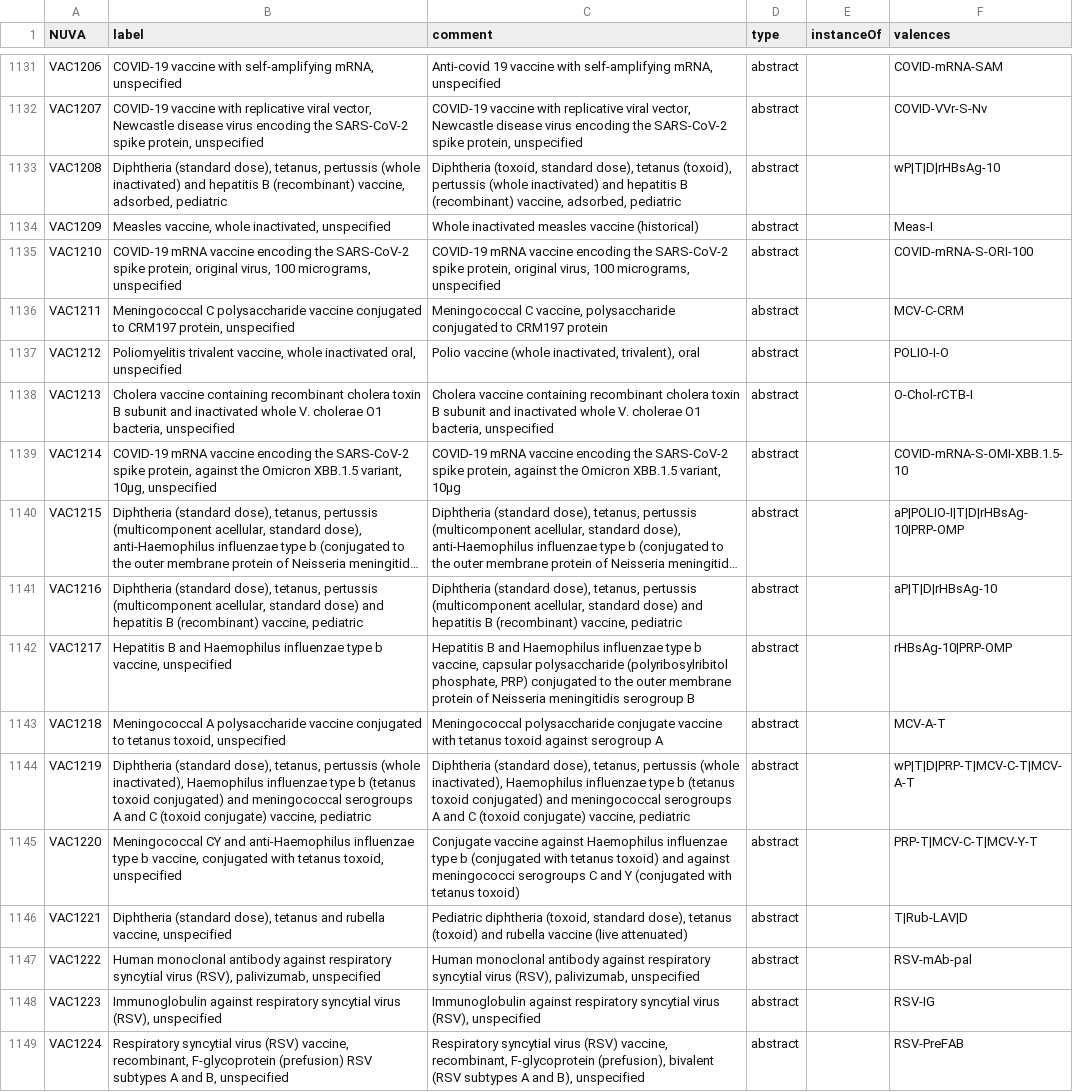
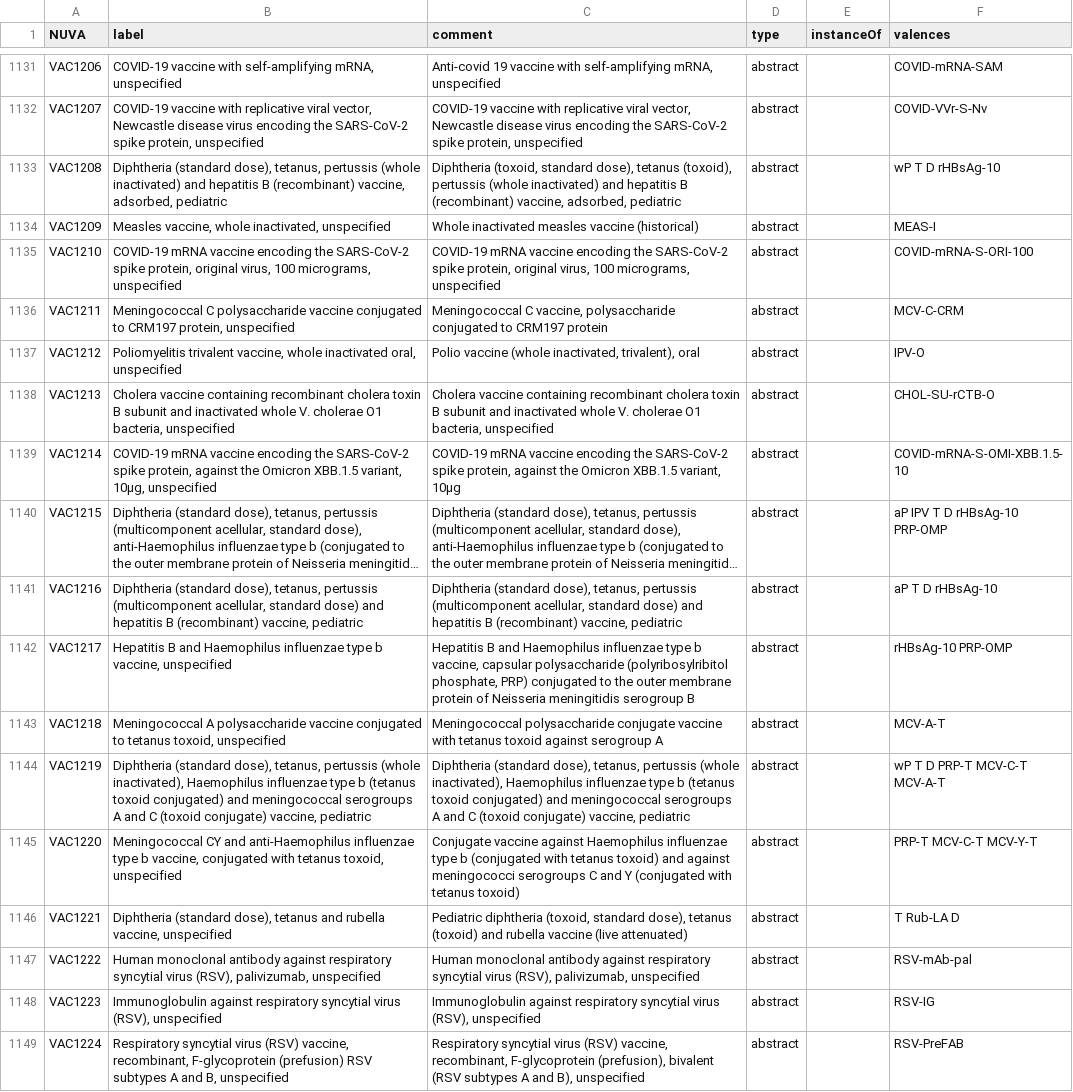
Before and after one commit to IVC-NUVA/NUVA, a CSV file: Exports/CSV/nuva_vaccines_el.csv, drawn as a sheet; only a part is shown, gaps mark what is left out; long unchanged cells end in …; the diff covers the shown part only; the diff names each change by its address in the sheet, - before the commit and + after, or states it on an @@ line.

```diff
--- a/Exports/CSV/nuva_vaccines_el.csv
+++ b/Exports/CSV/nuva_vaccines_el.csv
-F1133 (valences): wP|T|D|rHBsAg-10
+F1133 (valences): wP T D rHBsAg-10
-F1134 (valences): Meas-I
+F1134 (valences): MEAS-I
-F1137 (valences): POLIO-I-O
+F1137 (valences): IPV-O
-F1138 (valences): O-Chol-rCTB-I
+F1138 (valences): CHOL-SU-rCTB-O
-F1140 (valences): aP|POLIO-I|T|D|rHBsAg-10|PRP-OMP
+F1140 (valences): aP IPV T D rHBsAg-10 PRP-OMP
-F1141 (valences): aP|T|D|rHBsAg-10
+F1141 (valences): aP T D rHBsAg-10
-F1142 (valences): rHBsAg-10|PRP-OMP
+F1142 (valences): rHBsAg-10 PRP-OMP
-F1144 (valences): wP|T|D|PRP-T|MCV-C-T|MCV-A-T
+F1144 (valences): wP T D PRP-T MCV-C-T MCV-A-T
-F1145 (valences): PRP-T|MCV-C-T|MCV-Y-T
+F1145 (valences): PRP-T MCV-C-T MCV-Y-T
-F1146 (valences): T|Rub-LAV|D
+F1146 (valences): T Rub-LA D
```
Also changed, not shown: 165 edited cells elsewhere in this file, Exports/CSV/nuva_vaccines_de.csv, Exports/CSV/nuva_vaccines_fr.csv, 12 other files.
